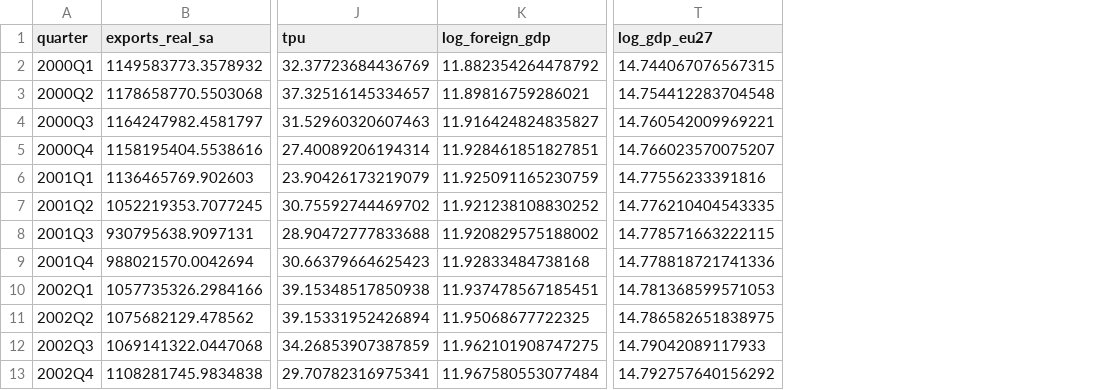
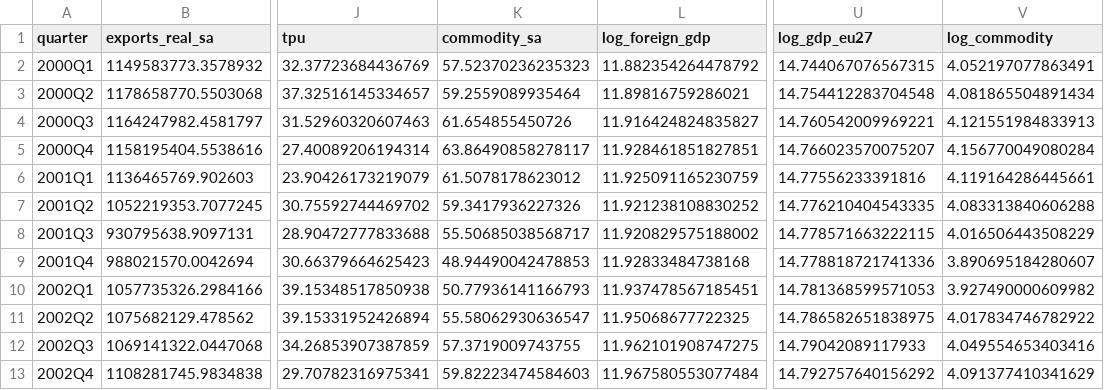
Before and after one commit to SayNas07/Malaysia-Trade-Report, a CSV file: data/processed/var_quarterly.csv, drawn as a sheet; only a part is shown, gaps mark what is left out; the diff names each change by its address in the sheet, - before the commit and + after, or states it on an @@ line.

```diff
--- a/data/processed/var_quarterly.csv
+++ b/data/processed/var_quarterly.csv
+column K (commodity_sa), rows 2-13: 57.52370236235323 | 59.2559089935464 | 61.654855450726 | 63.86490858278117 | 61.5078178623012 | 59.3417936227326 | 55.50685038568717 | 48.94490042478853 | 50.77936141166793 | 55.58062930636547 | 57.3719009743755 | 59.82223474584603
+column V (log_commodity), rows 2-13: 4.052197077863491 | 4.081865504891434 | 4.121551984833913 | 4.156770049080284 | 4.119164286445661 | 4.083313840606288 | 4.016506443508229 | 3.890695184280607 | 3.927490000609982 | 4.017834746782922 | 4.049554653403416 | 4.091377410341629
```
Also changed, not shown: outputs/tables/var_coefficients.csv, outputs/tables/var_counterfactual.csv, 31 other files.
